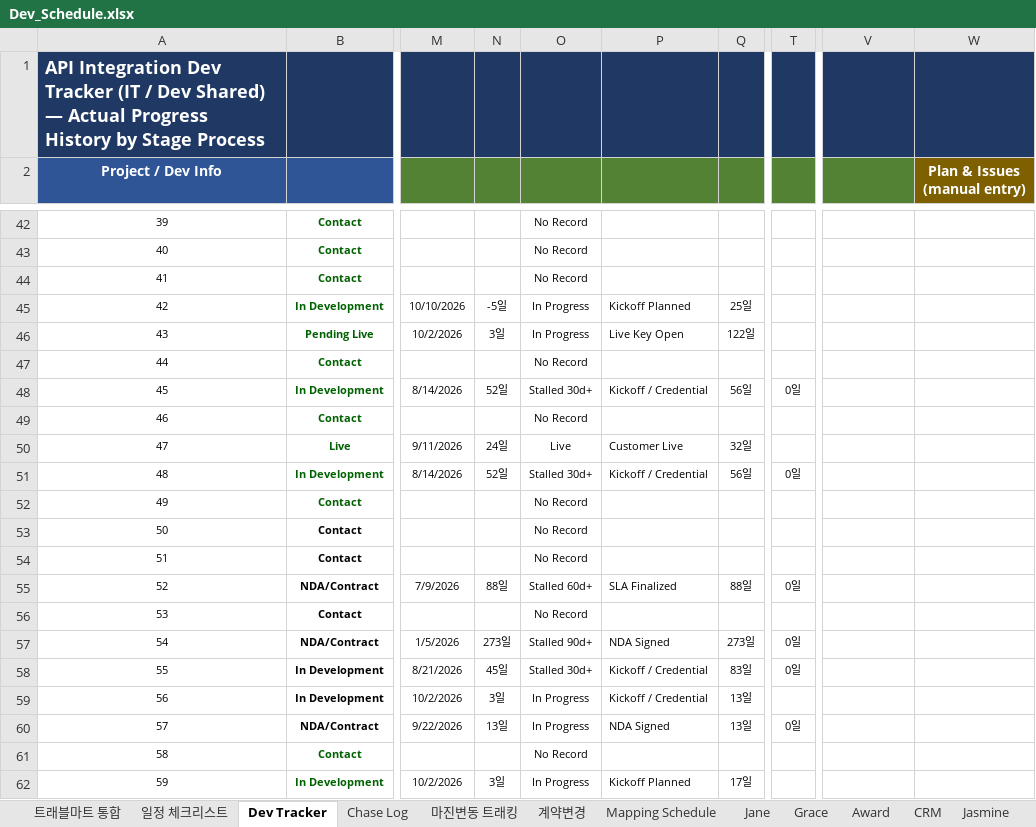
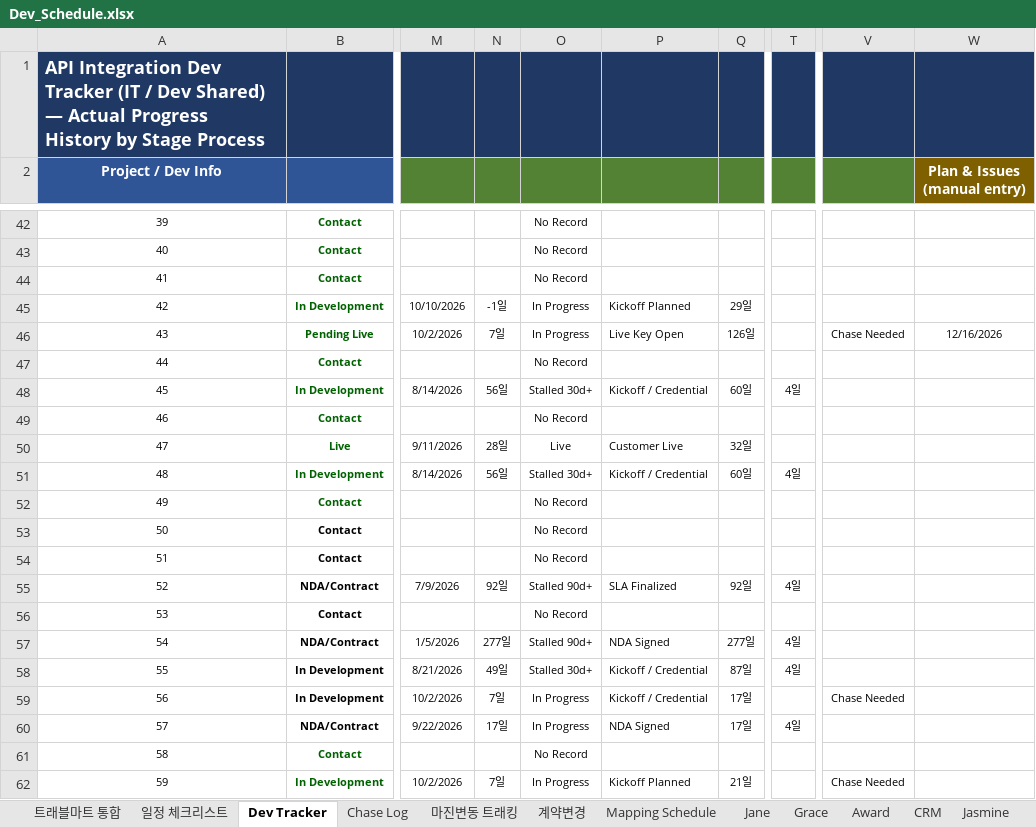
Before and after one commit to bstars00-rgb/Integration-Tracker, an Excel workbook: data/Dev_Schedule.xlsx, sheet Dev Tracker, drawn as a sheet; only a part is shown, gaps mark what is left out; values as stored, in another font and other column widths than the file's, no borders; conditional formats not drawn; the diff covers the shown part only; the diff names each change by its address in the sheet, - before the commit and + after, or states it on an @@ line.

```diff
--- a/data/Dev_Schedule.xlsx (sheet Dev Tracker)
+++ b/data/Dev_Schedule.xlsx (sheet Dev Tracker)
-N45: -5일
+N45: -1일
-Q45: 25일
+Q45: 29일
-N46: 3일
+N46: 7일
-Q46: 122일
+Q46: 126일
-V46: (empty)
+V46: Chase Needed
-W46 (Plan & Issues (manual entry)): (empty)
+W46 (Plan & Issues (manual entry)): 12/16/2026
-N48: 52일
+N48: 56일
-Q48: 56일
+Q48: 60일
-T48: 0일
+T48: 4일
-N50: 24일
+N50: 28일
-N51: 52일
+N51: 56일
-Q51: 56일
+Q51: 60일
-T51: 0일
+T51: 4일
-N55: 88일
+N55: 92일
-O55: Stalled 60d+
+O55: Stalled 90d+
-Q55: 88일
+Q55: 92일
-T55: 0일
+T55: 4일
-N57: 273일
+N57: 277일
-Q57: 273일
+Q57: 277일
-T57:T58: 0일
+T57:T58: 4일
-N58: 45일
+N58: 49일
-Q58: 83일
+Q58: 87일
-N59: 3일
+N59: 7일
-Q59:Q60: 13일
+Q59:Q60: 17일
-V59: (empty)
+V59: Chase Needed
-N60: 13일
+N60: 17일
-T60: 0일
+T60: 4일
-N62: 3일
+N62: 7일
-Q62: 17일
+Q62: 21일
-V62: (empty)
+V62: Chase Needed
```
Also changed, not shown: 93 edited cells elsewhere in this sheet, sheet Dev Tracker (백업), sheet Mapping Schedule, 3 other files.
